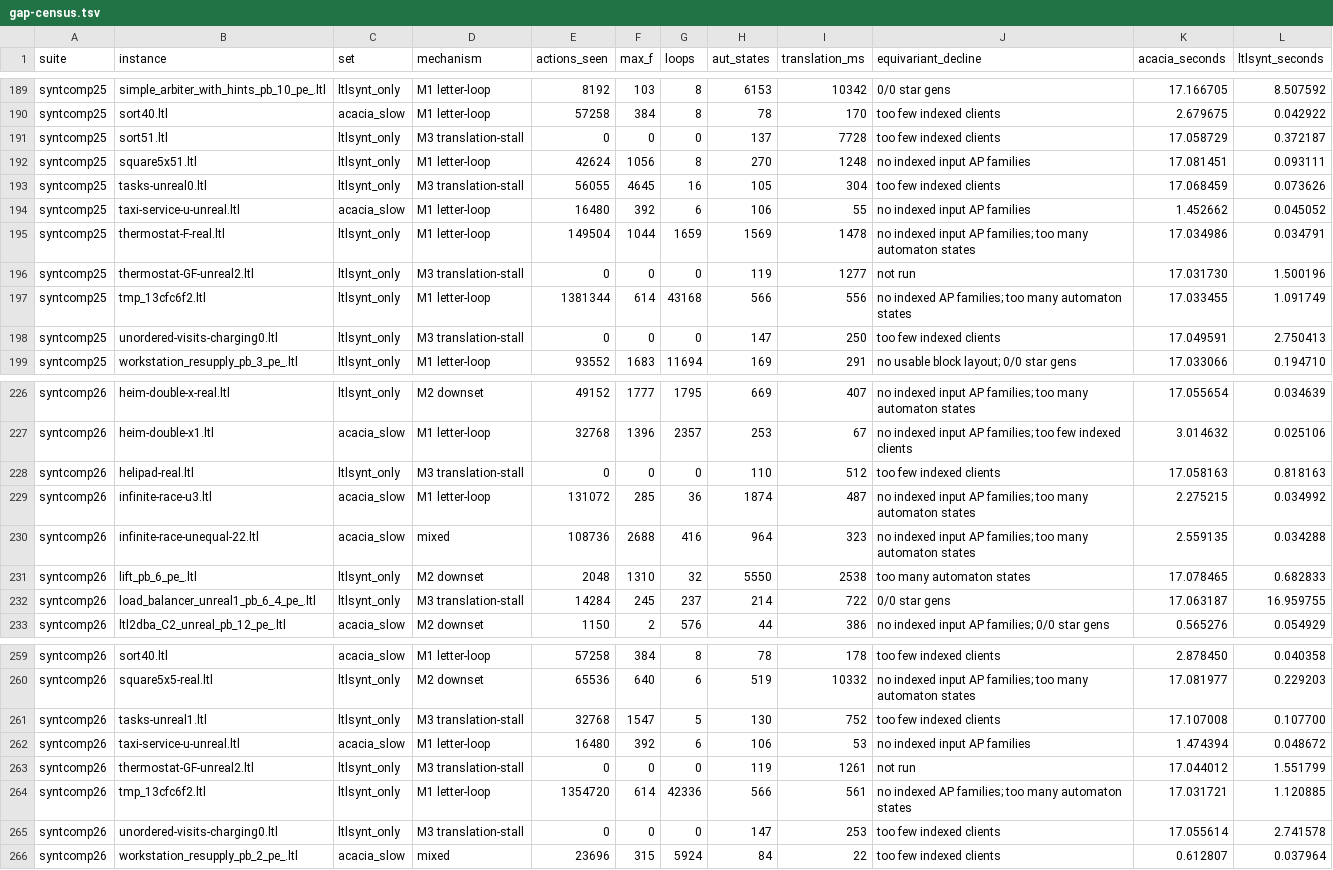
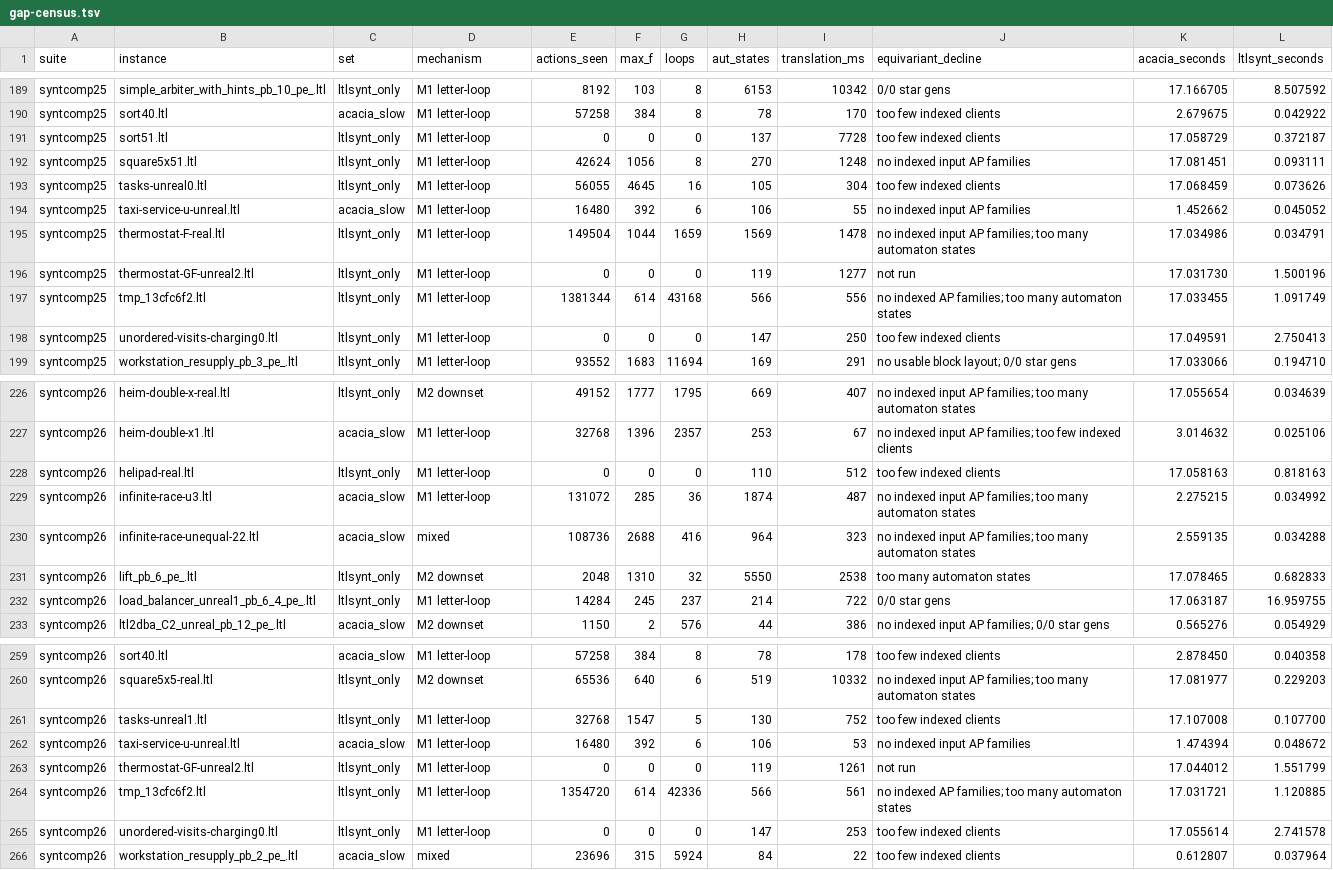
Before and after one commit to gaperez64/acacia-bonsai, a TSV file: benchmarking/gap-census.tsv, drawn as a sheet; only a part is shown, gaps mark what is left out; the diff covers the shown part only.

Commit message:
Remove static sizing and close residual benchmark gaps

```diff
--- a/benchmarking/gap-census.tsv
+++ b/benchmarking/gap-census.tsv
@@ -190,10 +190,10 @@ syntcomp25	simple_arbiter_with_hints_pb_10_pe_.ltl	ltlsynt_only	M1 letter-loop	8
 syntcomp25	sort40.ltl	acacia_slow	M1 letter-loop	57258	384	8	78	170	too few indexed clients	2.679675	0.042922
-syntcomp25	sort51.ltl	ltlsynt_only	M3 translation-stall	0	0	0	137	7728	too few indexed clients	17.058729	0.372187
+syntcomp25	sort51.ltl	ltlsynt_only	M1 letter-loop	0	0	0	137	7728	too few indexed clients	17.058729	0.372187
 syntcomp25	square5x51.ltl	ltlsynt_only	M1 letter-loop	42624	1056	8	270	1248	no indexed input AP families	17.081451	0.093111
-syntcomp25	tasks-unreal0.ltl	ltlsynt_only	M3 translation-stall	56055	4645	16	105	304	too few indexed clients	17.068459	0.073626
+syntcomp25	tasks-unreal0.ltl	ltlsynt_only	M1 letter-loop	56055	4645	16	105	304	too few indexed clients	17.068459	0.073626
 syntcomp25	taxi-service-u-unreal.ltl	acacia_slow	M1 letter-loop	16480	392	6	106	55	no indexed input AP families	1.452662	0.045052
 syntcomp25	thermostat-F-real.ltl	ltlsynt_only	M1 letter-loop	149504	1044	1659	1569	1478	no indexed input AP families; too many automaton states	17.034986	0.034791
-syntcomp25	thermostat-GF-unreal2.ltl	ltlsynt_only	M3 translation-stall	0	0	0	119	1277	not run	17.031730	1.500196
+syntcomp25	thermostat-GF-unreal2.ltl	ltlsynt_only	M1 letter-loop	0	0	0	119	1277	not run	17.031730	1.500196
 syntcomp25	tmp_13cfc6f2.ltl	ltlsynt_only	M1 letter-loop	1381344	614	43168	566	556	no indexed AP families; too many automaton states	17.033455	1.091749
-syntcomp25	unordered-visits-charging0.ltl	ltlsynt_only	M3 translation-stall	0	0	0	147	250	too few indexed clients	17.049591	2.750413
+syntcomp25	unordered-visits-charging0.ltl	ltlsynt_only	M1 letter-loop	0	0	0	147	250	too few indexed clients	17.049591	2.750413
 syntcomp25	workstation_resupply_pb_3_pe_.ltl	ltlsynt_only	M1 letter-loop	93552	1683	11694	169	291	no usable block layout; 0/0 star gens	17.033066	0.194710
@@ -227,3 +227,3 @@ syntcomp26	heim-double-x-real.ltl	ltlsynt_only	M2 downset	49152	1777	1795	669	40
 syntcomp26	heim-double-x1.ltl	acacia_slow	M1 letter-loop	32768	1396	2357	253	67	no indexed input AP families; too few indexed clients	3.014632	0.025106
-syntcomp26	helipad-real.ltl	ltlsynt_only	M3 translation-stall	0	0	0	110	512	too few indexed clients	17.058163	0.818163
+syntcomp26	helipad-real.ltl	ltlsynt_only	M1 letter-loop	0	0	0	110	512	too few indexed clients	17.058163	0.818163
 syntcomp26	infinite-race-u3.ltl	acacia_slow	M1 letter-loop	131072	285	36	1874	487	no indexed input AP families; too many automaton states	2.275215	0.034992
@@ -231,3 +231,3 @@ syntcomp26	infinite-race-unequal-22.ltl	acacia_slow	mixed	108736	2688	416	964	32
 syntcomp26	lift_pb_6_pe_.ltl	ltlsynt_only	M2 downset	2048	1310	32	5550	2538	too many automaton states	17.078465	0.682833
-syntcomp26	load_balancer_unreal1_pb_6_4_pe_.ltl	ltlsynt_only	M3 translation-stall	14284	245	237	214	722	0/0 star gens	17.063187	16.959755
+syntcomp26	load_balancer_unreal1_pb_6_4_pe_.ltl	ltlsynt_only	M1 letter-loop	14284	245	237	214	722	0/0 star gens	17.063187	16.959755
 syntcomp26	ltl2dba_C2_unreal_pb_12_pe_.ltl	acacia_slow	M2 downset	1150	2	576	44	386	no indexed input AP families; 0/0 star gens	0.565276	0.054929
@@ -260,7 +260,7 @@ syntcomp26	sort40.ltl	acacia_slow	M1 letter-loop	57258	384	8	78	178	too few inde
 syntcomp26	square5x5-real.ltl	ltlsynt_only	M2 downset	65536	640	6	519	10332	no indexed input AP families; too many automaton states	17.081977	0.229203
-syntcomp26	tasks-unreal1.ltl	ltlsynt_only	M3 translation-stall	32768	1547	5	130	752	too few indexed clients	17.107008	0.107700
+syntcomp26	tasks-unreal1.ltl	ltlsynt_only	M1 letter-loop	32768	1547	5	130	752	too few indexed clients	17.107008	0.107700
 syntcomp26	taxi-service-u-unreal.ltl	acacia_slow	M1 letter-loop	16480	392	6	106	53	no indexed input AP families	1.474394	0.048672
-syntcomp26	thermostat-GF-unreal2.ltl	ltlsynt_only	M3 translation-stall	0	0	0	119	1261	not run	17.044012	1.551799
+syntcomp26	thermostat-GF-unreal2.ltl	ltlsynt_only	M1 letter-loop	0	0	0	119	1261	not run	17.044012	1.551799
 syntcomp26	tmp_13cfc6f2.ltl	ltlsynt_only	M1 letter-loop	1354720	614	42336	566	561	no indexed AP families; too many automaton states	17.031721	1.120885
-syntcomp26	unordered-visits-charging0.ltl	ltlsynt_only	M3 translation-stall	0	0	0	147	253	too few indexed clients	17.055614	2.741578
+syntcomp26	unordered-visits-charging0.ltl	ltlsynt_only	M1 letter-loop	0	0	0	147	253	too few indexed clients	17.055614	2.741578
 syntcomp26	workstation_resupply_pb_2_pe_.ltl	acacia_slow	mixed	23696	315	5924	84	22	too few indexed clients	0.612807	0.037964
```
Also changed, not shown: 3 edited cells elsewhere in this file, 37 other files.
